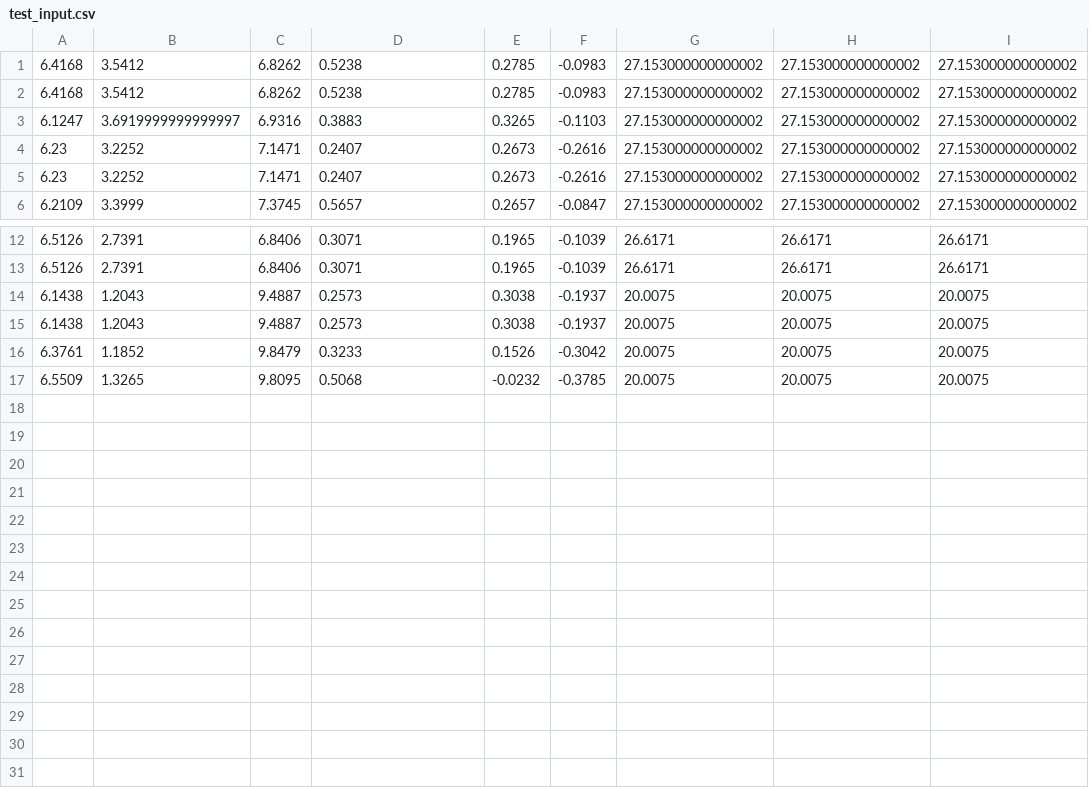
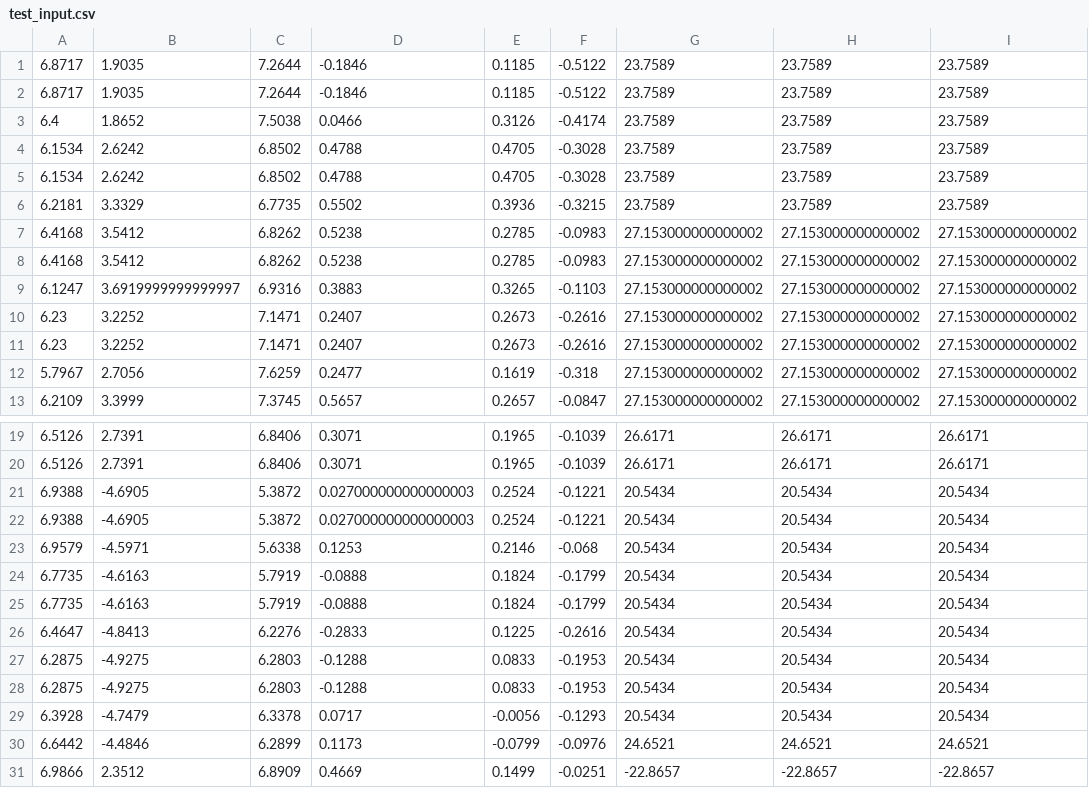
Before and after one commit to nishantwrp/time-series-compression-decompression, a CSV file: test_input.csv, drawn as a sheet; only a part is shown, gaps mark what is left out.

```diff
--- a/test_input.csv
+++ b/test_input.csv
@@ -1 +1,7 @@
+6.8717,1.9035,7.2644,-0.1846,0.1185,-0.5122,23.7589,23.7589,23.7589
+6.8717,1.9035,7.2644,-0.1846,0.1185,-0.5122,23.7589,23.7589,23.7589
+6.4,1.8652,7.5038,0.0466,0.3126,-0.4174,23.7589,23.7589,23.7589
+6.1534,2.6242,6.8502,0.4788,0.4705,-0.3028,23.7589,23.7589,23.7589
+6.1534,2.6242,6.8502,0.4788,0.4705,-0.3028,23.7589,23.7589,23.7589
+6.2181,3.3329,6.7735,0.5502,0.3936,-0.3215,23.7589,23.7589,23.7589
 6.4168,3.5412,6.8262,0.5238,0.2785,-0.0983,27.153000000000002,27.153000000000002,27.153000000000002
@@ -5,2 +11,3 @@
 6.23,3.2252,7.1471,0.2407,0.2673,-0.2616,27.153000000000002,27.153000000000002,27.153000000000002
+5.7967,2.7056,7.6259,0.2477,0.1619,-0.318,27.153000000000002,27.153000000000002,27.153000000000002
 6.2109,3.3999,7.3745,0.5657,0.2657,-0.0847,27.153000000000002,27.153000000000002,27.153000000000002
@@ -13,5 +20,12 @@
 6.5126,2.7391,6.8406,0.3071,0.1965,-0.1039,26.6171,26.6171,26.6171
-6.1438,1.2043,9.4887,0.2573,0.3038,-0.1937,20.0075,20.0075,20.0075
-6.1438,1.2043,9.4887,0.2573,0.3038,-0.1937,20.0075,20.0075,20.0075
-6.3761,1.1852,9.8479,0.3233,0.1526,-0.3042,20.0075,20.0075,20.0075
-6.5509,1.3265,9.8095,0.5068,-0.0232,-0.3785,20.0075,20.0075,20.0075
+6.9388,-4.6905,5.3872,0.027000000000000003,0.2524,-0.1221,20.5434,20.5434,20.5434
+6.9388,-4.6905,5.3872,0.027000000000000003,0.2524,-0.1221,20.5434,20.5434,20.5434
+6.9579,-4.5971,5.6338,0.1253,0.2146,-0.068,20.5434,20.5434,20.5434
+6.7735,-4.6163,5.7919,-0.0888,0.1824,-0.1799,20.5434,20.5434,20.5434
+6.7735,-4.6163,5.7919,-0.0888,0.1824,-0.1799,20.5434,20.5434,20.5434
+6.4647,-4.8413,6.2276,-0.2833,0.1225,-0.2616,20.5434,20.5434,20.5434
+6.2875,-4.9275,6.2803,-0.1288,0.0833,-0.1953,20.5434,20.5434,20.5434
+6.2875,-4.9275,6.2803,-0.1288,0.0833,-0.1953,20.5434,20.5434,20.5434
+6.3928,-4.7479,6.3378,0.0717,-0.0056,-0.1293,20.5434,20.5434,20.5434
+6.6442,-4.4846,6.2899,0.1173,-0.0799,-0.0976,24.6521,24.6521,24.6521
+6.9866,2.3512,6.8909,0.4669,0.1499,-0.0251,-22.8657,-22.8657,-22.8657
```
Also changed, not shown: 5 other files.
